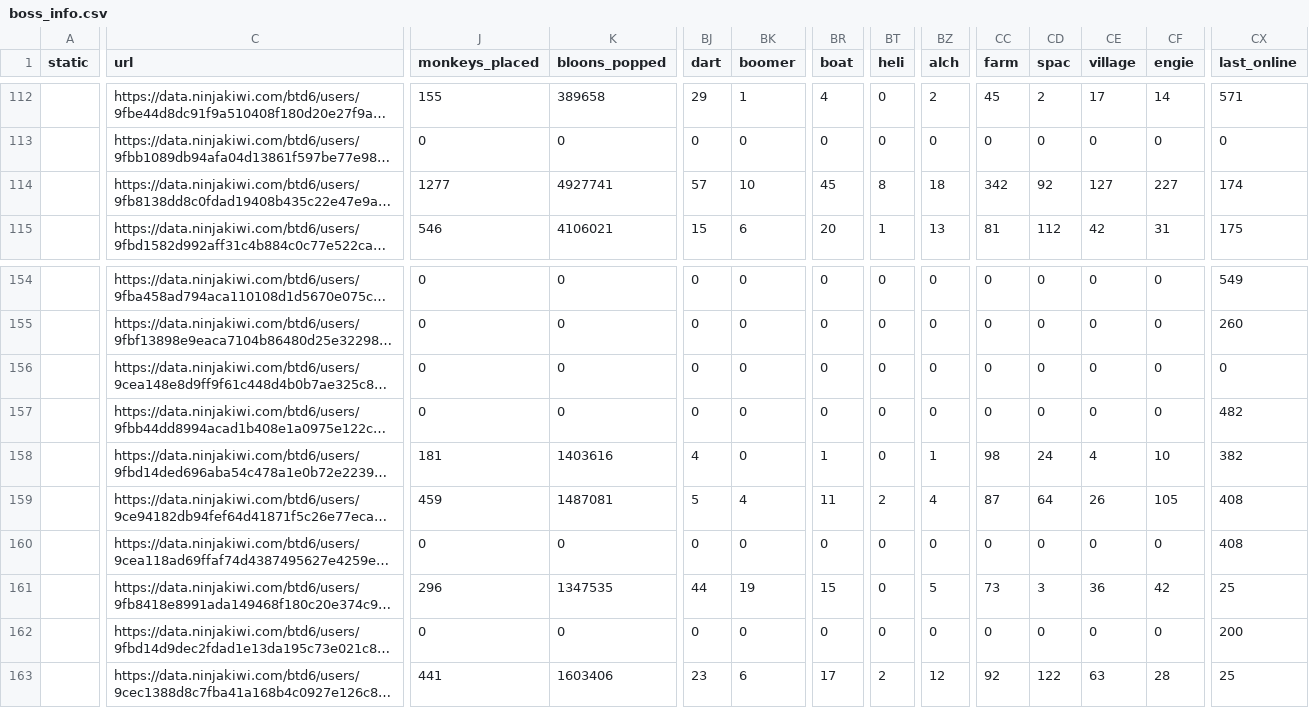
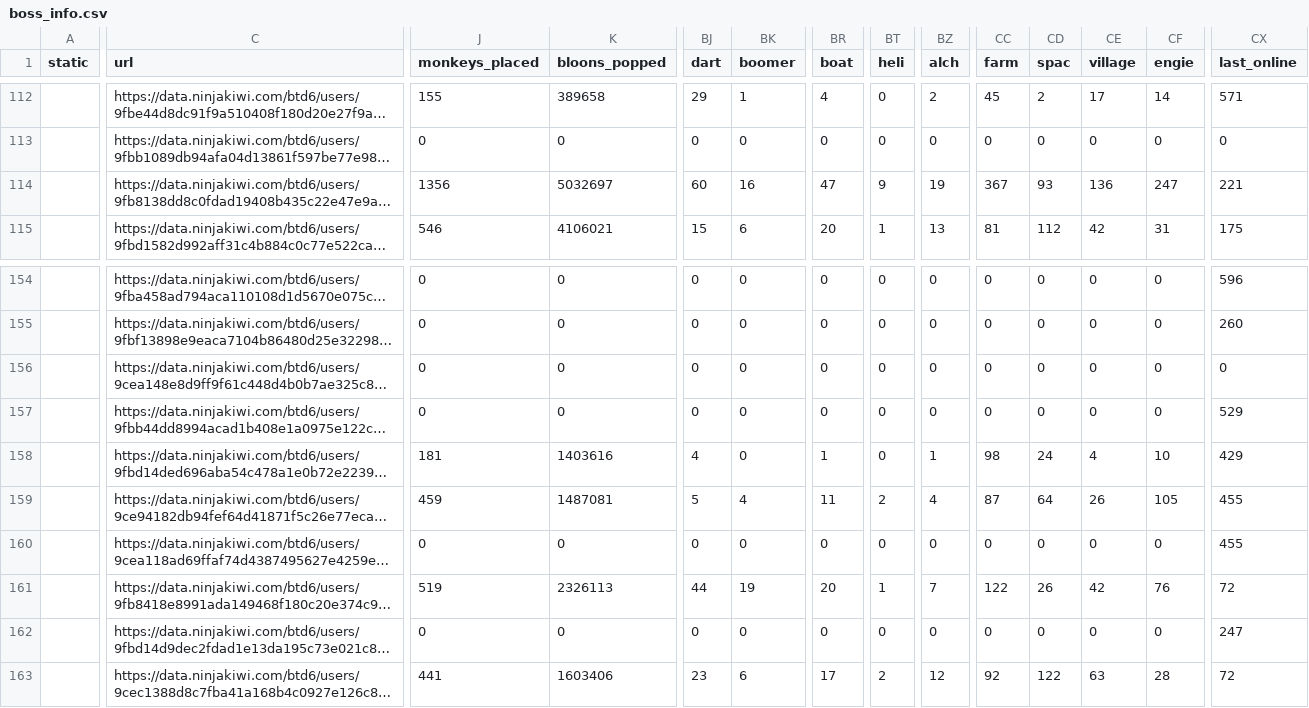
Before and after one commit to ducanup01/btd6boss, a CSV file: boss_info.csv, drawn as a sheet; only a part is shown, gaps mark what is left out; long unchanged cells end in …; the diff covers the shown part only; the diff names each change by its address in the sheet, - before the commit and + after, or states it on an @@ line.

```diff
--- a/boss_info.csv
+++ b/boss_info.csv
-J114 (monkeys_placed): 1277
+J114 (monkeys_placed): 1356
-K114 (bloons_popped): 4927741
+K114 (bloons_popped): 5032697
-BJ114 (dart): 57
+BJ114 (dart): 60
-BK114 (boomer): 10
+BK114 (boomer): 16
-BR114 (boat): 45
+BR114 (boat): 47
-BT114 (heli): 8
+BT114 (heli): 9
-BZ114 (alch): 18
+BZ114 (alch): 19
-CC114 (farm): 342
+CC114 (farm): 367
-CD114 (spac): 92
+CD114 (spac): 93
-CE114 (village): 127
+CE114 (village): 136
-CF114 (engie): 227
+CF114 (engie): 247
-CX114 (last_online): 174
+CX114 (last_online): 221
-CX154 (last_online): 549
+CX154 (last_online): 596
-CX157 (last_online): 482
+CX157 (last_online): 529
-CX158 (last_online): 382
+CX158 (last_online): 429
-CX159:CX160 (last_online): 408
+CX159:CX160 (last_online): 455
-J161 (monkeys_placed): 296
+J161 (monkeys_placed): 519
-K161 (bloons_popped): 1347535
+K161 (bloons_popped): 2326113
-BR161 (boat): 15
+BR161 (boat): 20
-BT161 (heli): 0
+BT161 (heli): 1
-BZ161 (alch): 5
+BZ161 (alch): 7
-CC161 (farm): 73
+CC161 (farm): 122
-CD161 (spac): 3
+CD161 (spac): 26
-CE161 (village): 36
+CE161 (village): 42
-CF161 (engie): 42
+CF161 (engie): 76
-CX161 (last_online): 25
+CX161 (last_online): 72
-CX162 (last_online): 200
+CX162 (last_online): 247
-CX163 (last_online): 25
+CX163 (last_online): 72
```
Also changed, not shown: 93 edited cells elsewhere in this file, boss_elite_info.csv.
